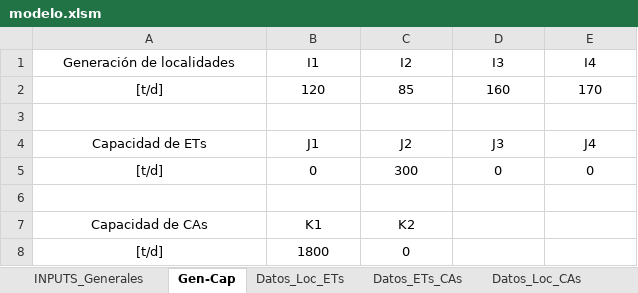
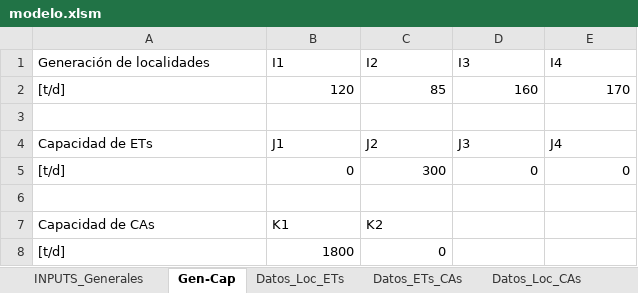
Before and after one commit to PanchoGatti/lome_python, an Excel workbook: modelo.xlsm, sheet Gen-Cap, drawn as a sheet; values as stored, in another font and other column widths than the file's, no borders; the diff names each change by its address in the sheet, - before the commit and + after, or states it on an @@ line.

```diff
--- a/modelo.xlsm (sheet Gen-Cap)
+++ b/modelo.xlsm (sheet Gen-Cap)
-A1:E1 alignment: center
+A1:E1 alignment: left
-A2 alignment: center
+A2 alignment: left
-B2:E2 alignment: center
+B2:E2 alignment: right
-A4:E4 alignment: center
+A4:E4 alignment: left
-A5 alignment: center
+A5 alignment: left
-B5:E5 alignment: center
+B5:E5 alignment: right
-A7:C7 alignment: center
+A7:C7 alignment: left
-A8 alignment: center
+A8 alignment: left
-B8:C8 alignment: center
+B8:C8 alignment: right
```
Also changed, not shown: sheet INPUTS_Generales, sheet Datos_Loc_CAs, other sheet tabs, charts or pictures, 5 other files.
